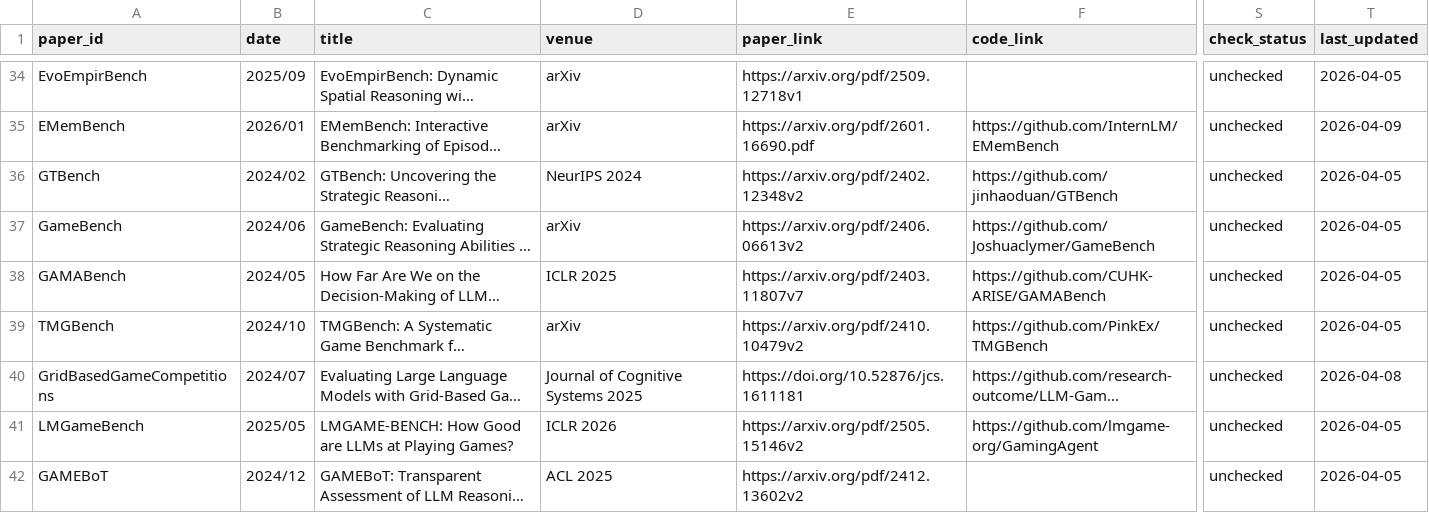
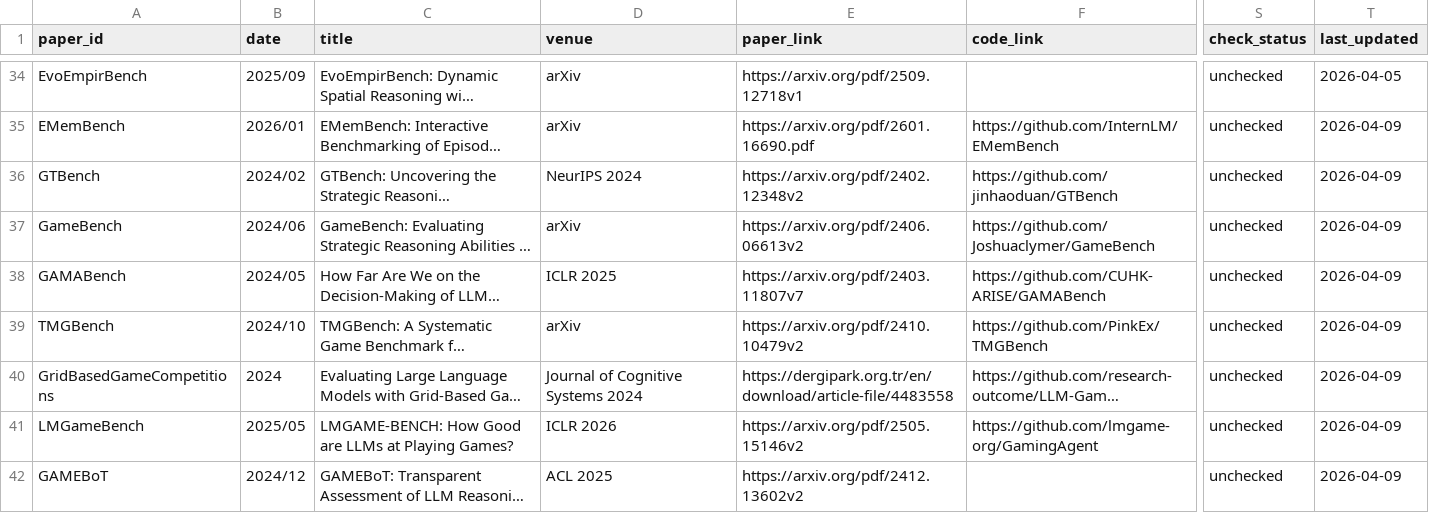
Before and after one commit to Li-Battery-dc/GameSurvey_workspace, a CSV file: corpus/registry/benchmark_registry.csv, drawn as a sheet; only a part is shown, gaps mark what is left out; long unchanged cells end in …; the diff covers the shown part only; the diff names each change by its address in the sheet, - before the commit and + after, or states it on an @@ line.

```diff
--- a/corpus/registry/benchmark_registry.csv
+++ b/corpus/registry/benchmark_registry.csv
-T36:T39 (last_updated): 2026-04-05
+T36:T39 (last_updated): 2026-04-09
-B40 (date): 2024/07
+B40 (date): 2024
-D40 (venue): Journal of Cognitive Systems 2025
+D40 (venue): Journal of Cognitive Systems 2024
-E40 (paper_link): https://doi.org/10.52876/jcs.1611181
+E40 (paper_link): https://dergipark.org.tr/en/download/article-file/4483558
-T40 (last_updated): 2026-04-08
+T40 (last_updated): 2026-04-09
-T41:T42 (last_updated): 2026-04-05
+T41:T42 (last_updated): 2026-04-09
```
Also changed, not shown: 33 edited cells elsewhere in this file, 26 other files.
